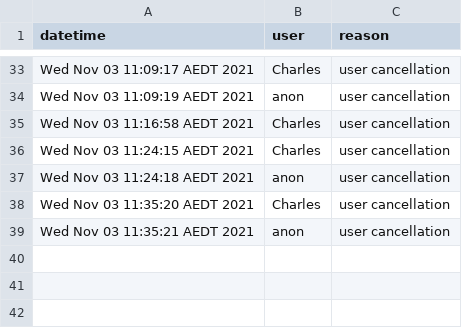
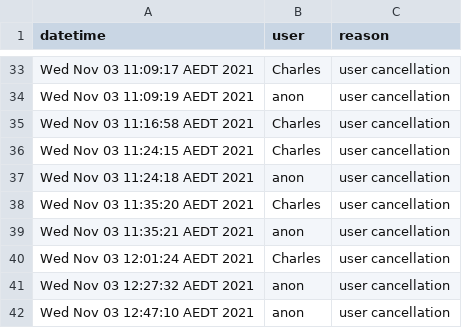
Before and after one commit to ecp110/SOFT2412_Assignment2, a CSV file: app/src/main/java/movie/Databases/cancellations.csv, drawn as a sheet; only a part is shown, gaps mark what is left out.

```diff
--- a/app/src/main/java/movie/Databases/cancellations.csv
+++ b/app/src/main/java/movie/Databases/cancellations.csv
@@ -39 +39,4 @@ Wed Nov 03 11:35:20 AEDT 2021,Charles,user cancellation
 Wed Nov 03 11:35:21 AEDT 2021,anon,user cancellation
+Wed Nov 03 12:01:24 AEDT 2021,Charles,user cancellation
+Wed Nov 03 12:27:32 AEDT 2021,anon,user cancellation
+Wed Nov 03 12:47:10 AEDT 2021,anon,user cancellation
```
Also changed, not shown: 11 other files.
